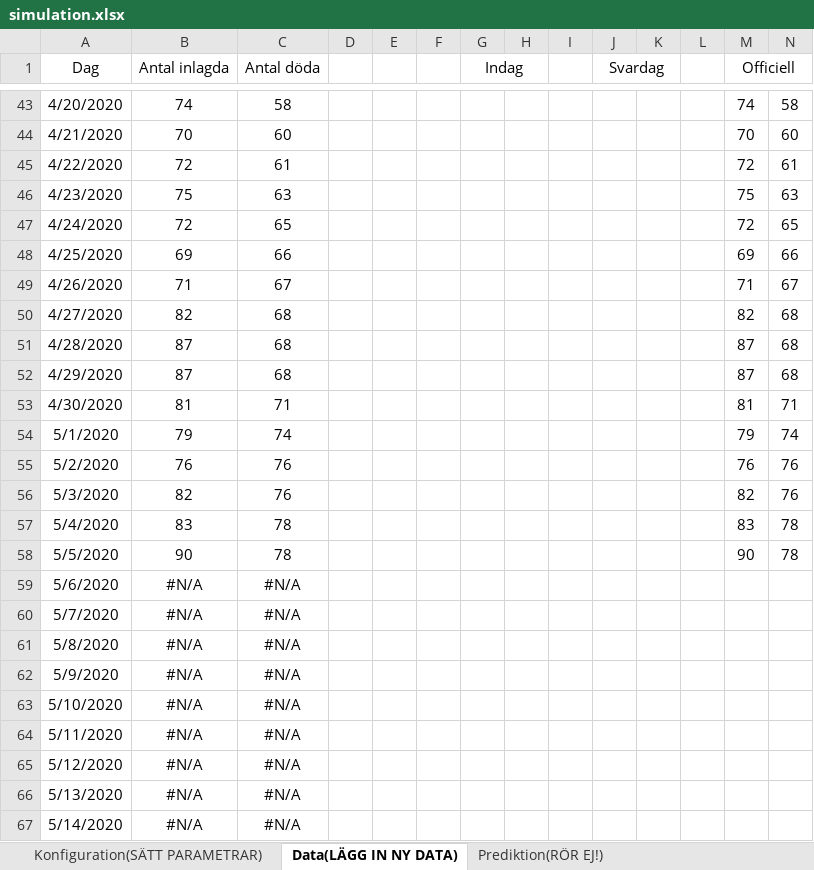
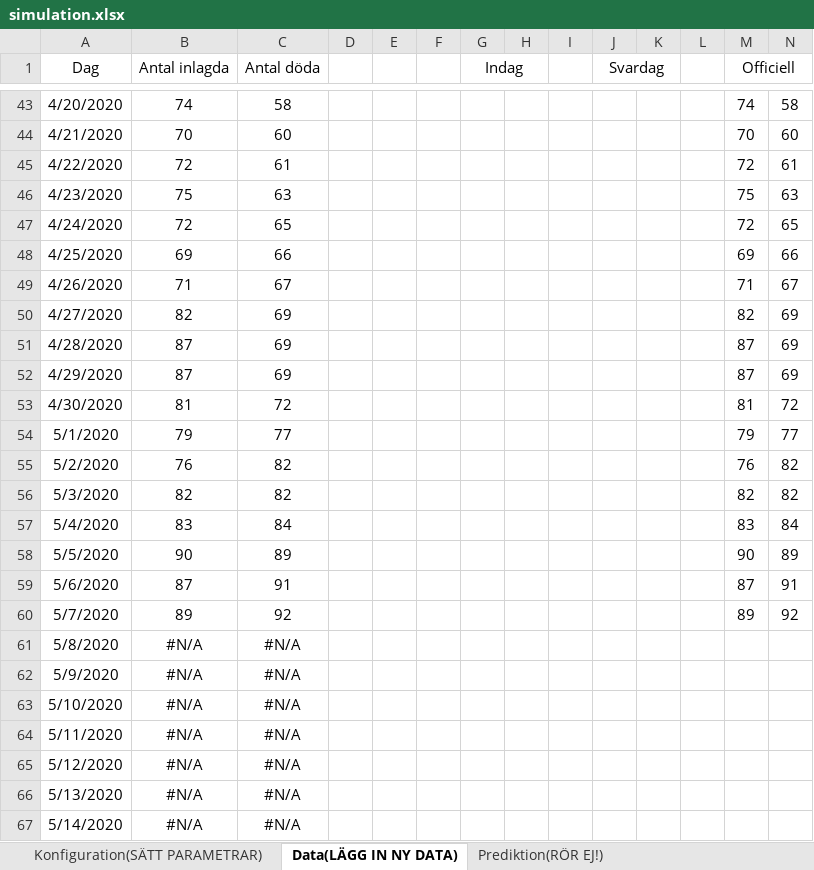
Before and after one commit to LarsAstrom/CoronaPrediction, an Excel workbook: excel_ark/simulation.xlsx, sheet Data(LÄGG IN NY DATA), drawn as a sheet; only a part is shown, gaps mark what is left out; values as stored, in another font and other column widths than the file's, no borders; the diff names each change by its address in the sheet, - before the commit and + after, or states it on an @@ line.

```diff
--- a/excel_ark/simulation.xlsx (sheet Data(LÄGG IN NY DATA))
+++ b/excel_ark/simulation.xlsx (sheet Data(LÄGG IN NY DATA))
-C50:C52 (Antal döda): 68
+C50:C52 (Antal döda): 69
-N50:N52: 68
+N50:N52: 69
-C53 (Antal döda): 71
+C53 (Antal döda): 72
-N53: 71
+N53: 72
-C54 (Antal döda): 74
+C54 (Antal döda): 77
-N54: 74
+N54: 77
-C55:C56 (Antal döda): 76
+C55:C56 (Antal döda): 82
-N55:N56: 76
+N55:N56: 82
-C57 (Antal döda): 78
+C57 (Antal döda): 84
-N57: 78
+N57: 84
-C58 (Antal döda): 78
+C58 (Antal döda): 89
-N58: 78
+N58: 89
-B59 (Antal inlagda): #N/A
+B59 (Antal inlagda): 87
-C59 (Antal döda): #N/A
+C59 (Antal döda): 91
-M59 (Officiell): (empty)
+M59 (Officiell): 87
-N59: (empty)
+N59: 91
-B60 (Antal inlagda): #N/A
+B60 (Antal inlagda): 89
-C60 (Antal döda): #N/A
+C60 (Antal döda): 92
-M60 (Officiell): (empty)
+M60 (Officiell): 89
-N60: (empty)
+N60: 92
```
Also changed, not shown: sheet Prediktion(RÖR EJ!), sheet Prediktioner döda över tid, sheet Prediktioner inlagda över tid, sheet till_dash_board_20200506, sheet Resultat prediktioner över tid, sheet Konfiguration(SÄTT PARAMETRAR), other sheet tabs, charts or pictures, 12 other files.
